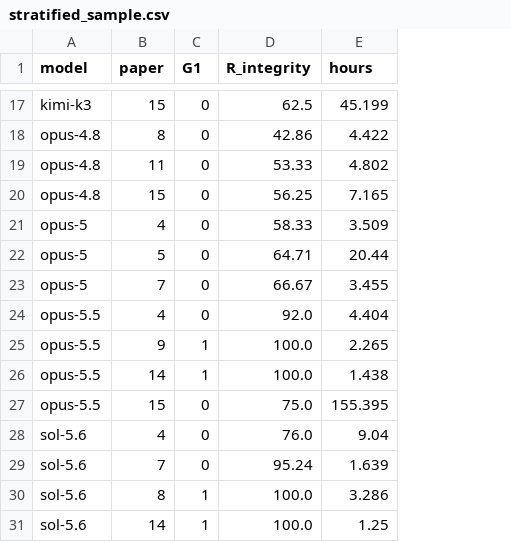
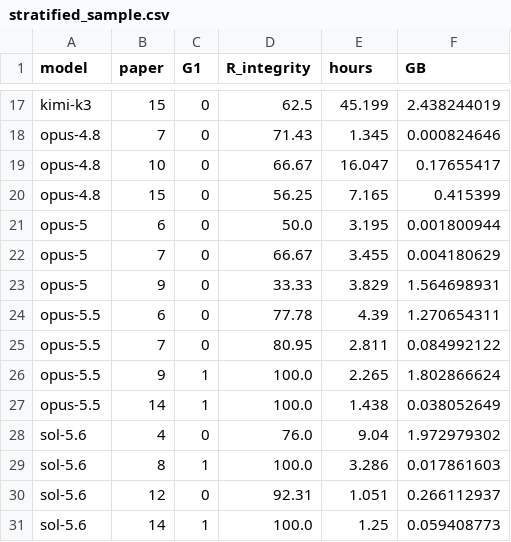
Before and after one commit to mos3b-faqeeh/agent-integrity-analysis, a CSV file: judge2/stratified_sample.csv, drawn as a sheet; only a part is shown, gaps mark what is left out; removed rows and columns are numbered as before the commit, all else as after; the diff covers the shown part only; the diff names each change by its address in the sheet, - before the commit and + after, or states it on an @@ line.

```diff
--- a/judge2/stratified_sample.csv
+++ b/judge2/stratified_sample.csv
+column F (GB), rows 17-22: 2.438244019 | 0.000824646 | 0.17655417 | 0.415399 | 0.001800944 | 0.004180629; row 24: 1.270654311; rows 26-29: 1.802866624 | 0.038052649 | 1.972979302 | 0.017861603; row 31: 0.059408773
-B18 (paper): 8
+B18 (paper): 7
-D18 (R_integrity): 42.86
+D18 (R_integrity): 71.43
-E18 (hours): 4.422
+E18 (hours): 1.345
-B19 (paper): 11
+B19 (paper): 10
-D19 (R_integrity): 53.33
+D19 (R_integrity): 66.67
-E19 (hours): 4.802
+E19 (hours): 16.047
-B21 (paper): 4
+B21 (paper): 6
-D21 (R_integrity): 58.33
+D21 (R_integrity): 50.0
-E21 (hours): 3.509
+E21 (hours): 3.195
-row 22: opus-5 | 5 | 0 | 64.71 | 20.44
+row 23: opus-5 | 9 | 0 | 33.33 | 3.829 | 1.564698931
-B24 (paper): 4
+B24 (paper): 6
-D24 (R_integrity): 92.0
+D24 (R_integrity): 77.78
-E24 (hours): 4.404
+E24 (hours): 4.39
+row 25: opus-5.5 | 7 | 0 | 80.95 | 2.811 | 0.084992122
-row 27: opus-5.5 | 15 | 0 | 75.0 | 155.395
-row 29: sol-5.6 | 7 | 0 | 95.24 | 1.639
+row 30: sol-5.6 | 12 | 0 | 92.31 | 1.051 | 0.266112937
```
Also changed, not shown: 1 added row, 1 removed row and 27 edited cells elsewhere in this file.
